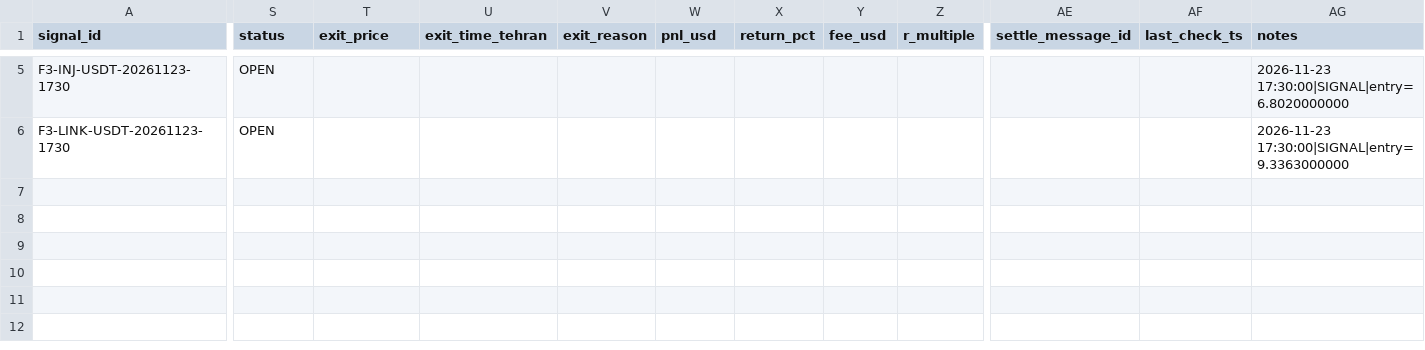
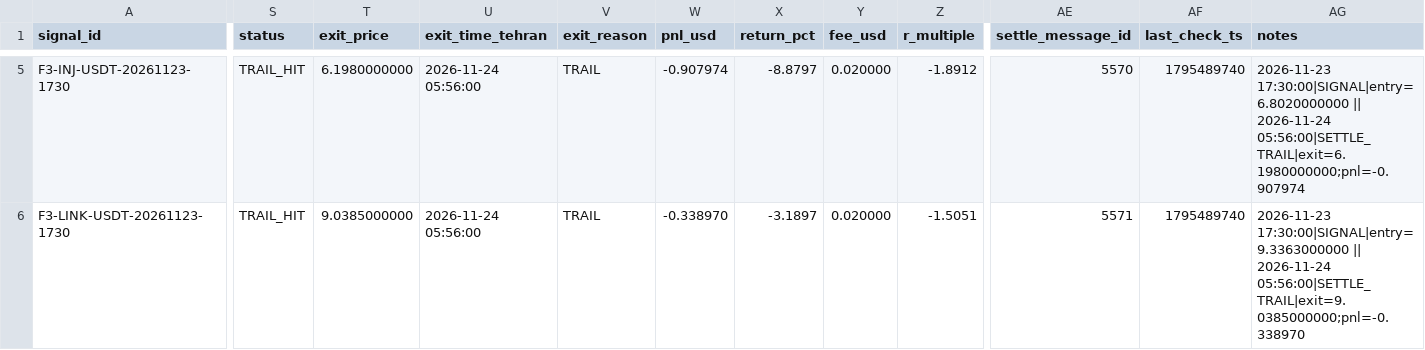
Before and after one commit to khosroabadiMehdi/PentaSignal, a CSV file: data/signals/2026-11-23.csv, drawn as a sheet; only a part is shown, gaps mark what is left out; the diff covers the shown part only; the diff names each change by its address in the sheet, - before the commit and + after, or states it on an @@ line.

```diff
--- a/data/signals/2026-11-23.csv
+++ b/data/signals/2026-11-23.csv
-S5:S6 (status): OPEN
+S5:S6 (status): TRAIL_HIT
-T5 (exit_price): (empty)
+T5 (exit_price): 6.1980000000
-U5:U6 (exit_time_tehran): (empty)
+U5:U6 (exit_time_tehran): 2026-11-24 05:56:00
-V5:V6 (exit_reason): (empty)
+V5:V6 (exit_reason): TRAIL
-W5 (pnl_usd): (empty)
+W5 (pnl_usd): -0.907974
-X5 (return_pct): (empty)
+X5 (return_pct): -8.8797
-Y5:Y6 (fee_usd): (empty)
+Y5:Y6 (fee_usd): 0.020000
-Z5 (r_multiple): (empty)
+Z5 (r_multiple): -1.8912
-AE5 (settle_message_id): (empty)
+AE5 (settle_message_id): 5570
-AF5:AF6 (last_check_ts): (empty)
+AF5:AF6 (last_check_ts): 1795489740
-AG5 (notes): 2026-11-23 17:30:00|SIGNAL|entry=6.8020000000
+AG5 (notes): 2026-11-23 17:30:00|SIGNAL|entry=6.8020000000 || 2026-11-24 05:56:00|SETTLE_TRAIL|exit=6.1980000000;pnl=-0.907974
-T6 (exit_price): (empty)
+T6 (exit_price): 9.0385000000
-W6 (pnl_usd): (empty)
+W6 (pnl_usd): -0.338970
-X6 (return_pct): (empty)
+X6 (return_pct): -3.1897
-Z6 (r_multiple): (empty)
+Z6 (r_multiple): -1.5051
-AE6 (settle_message_id): (empty)
+AE6 (settle_message_id): 5571
-AG6 (notes): 2026-11-23 17:30:00|SIGNAL|entry=9.3363000000
+AG6 (notes): 2026-11-23 17:30:00|SIGNAL|entry=9.3363000000 || 2026-11-24 05:56:00|SETTLE_TRAIL|exit=9.0385000000;pnl=-0.338970
```
Also changed, not shown: 33 edited cells elsewhere in this file, 22 other files.
